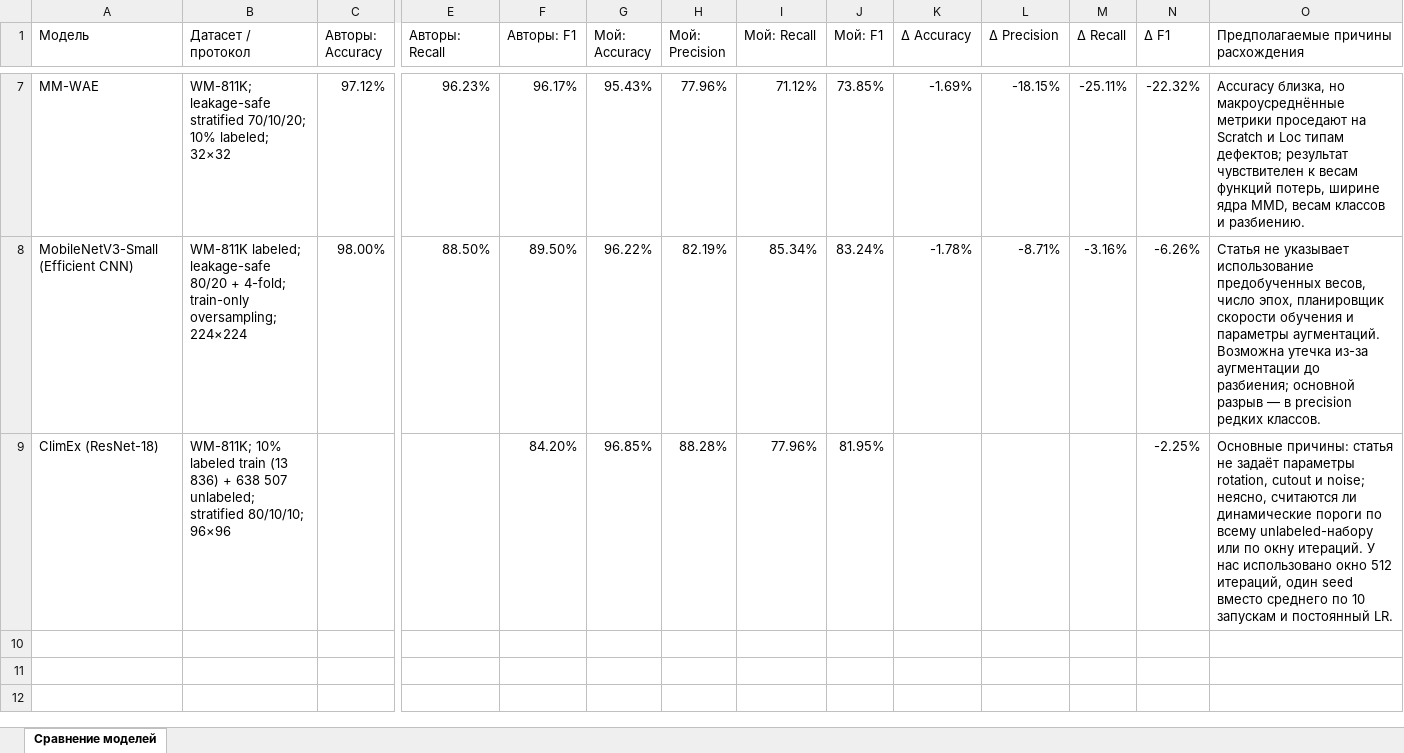
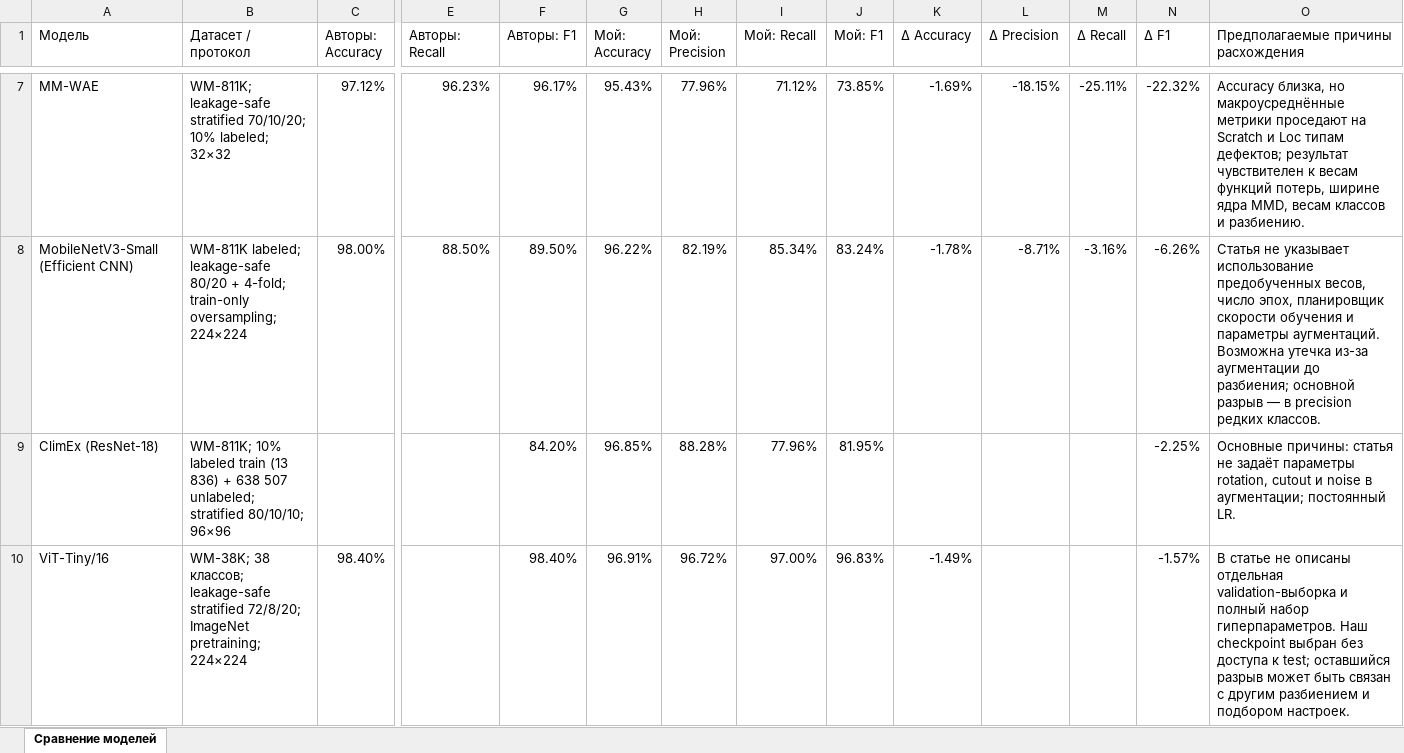
Before and after one commit to Mlorim/ssl-wafer-defects, an Excel workbook: outputs/model_metrics_comparison.xlsx, sheet Сравнение моделей, drawn as a sheet; only a part is shown, gaps mark what is left out; values as stored, in another font and other column widths than the file's, no cell formats; conditional formats and table styles not drawn; rows hold the shown columns only; the diff names each change by its address in the sheet, - before the commit and + after, or states it on an @@ line.

Commit message:
feat(spreadsheet): add functionality to append ViT-Tiny row and finalize workbook layout
- Implemented `add_vit_tiny_row.mjs` to append a new row for ViT-Tiny model metrics in the spreadsheet.
- Created `finalize_workbook.mjs` to clean up and finalize the workbook layout after adding new data.
- Added helper scripts for inspecting formulas and workbook structure.
- Introduced `restore_layout.mjs` to apply specific formatting to the spreadsheet.
- Added `restore_numeric_types.mjs` to ensure numeric values are correctly formatted.
- Implemented `test_table_delete.mjs` to test table deletion functionality.
- Updated `train.py` to include a new training method for ViT-Tiny.
- Added before and after screenshots for visual comparison of spreadsheet changes.

```diff
--- a/outputs/model_metrics_comparison.xlsx (sheet Сравнение моделей)
+++ b/outputs/model_metrics_comparison.xlsx (sheet Сравнение моделей)
-O9: …cutout и noise; неясно, считаются ли динамические пороги по всему unlabeled-набору или по окну итераций. У нас использовано окно 512 итераций, один seed вместо среднего по 10 запускам и постоянный LR.
+O9: …cutout и noise в аугментации; постоянный LR.
+row 10: ViT-Tiny/16 | WM-38K; 38 классов; leakage-safe stratified 72/8/20; ImageNet pretraining; 224×224 | 98.40% |  | 98.40% | 96.91% | 96.72% | 97.00% | 96.83% | -1.49% |  |  | -1.57% | В статье не описаны отдельная validation-выборка и полный набор гиперпараметров. Наш checkpoint выбран без доступа к test; оставшийся разрыв может быть связан с другим разбиением и подбором настроек.
```
Also changed, not shown: cell formats, formulas that keep their value, 26 other files.
